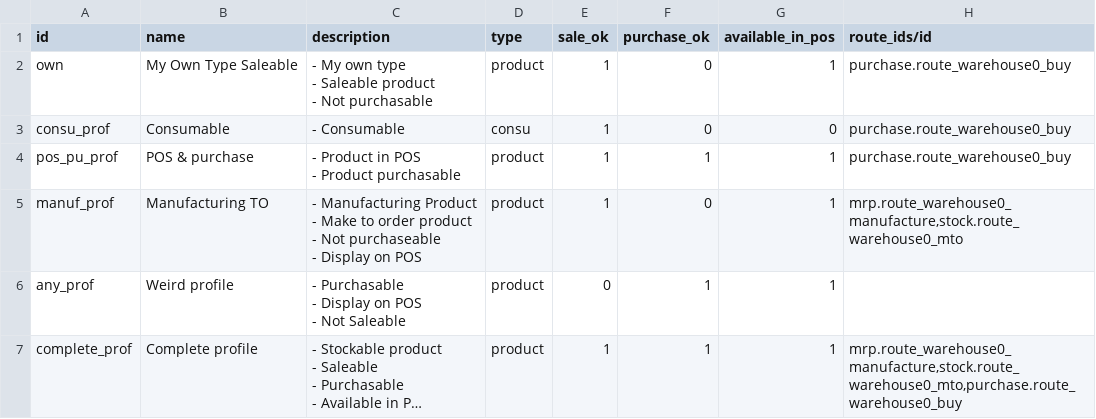
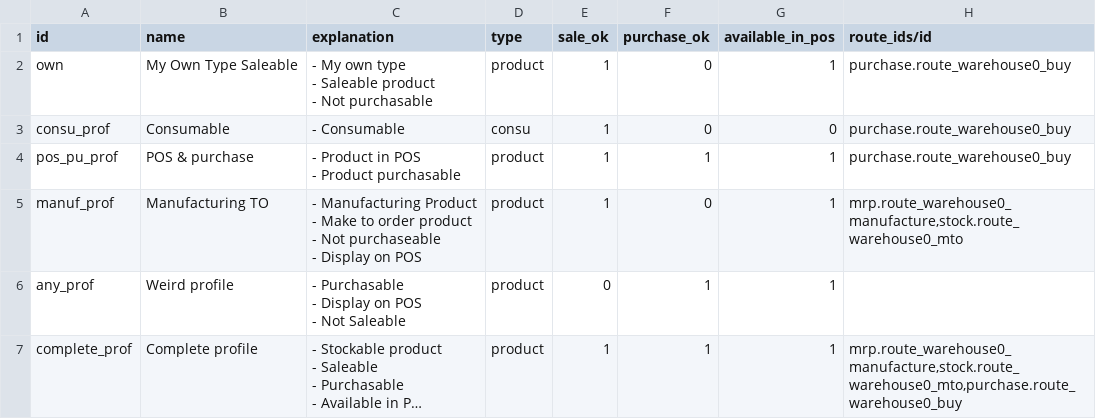
Before and after one commit to kevinkhao/product-attribute, a CSV file: product_profile_example/product.profile.csv, drawn as a sheet; long unchanged cells end in ….

Commit message:
take care of repeated fields in xml for profile

```diff
--- a/product_profile_example/product.profile.csv
+++ b/product_profile_example/product.profile.csv
@@ -1,2 +1,2 @@
-"id","name","description","type","sale_ok","purchase_ok","available_in_pos","route_ids/id"
+"id","name","explanation","type","sale_ok","purchase_ok","available_in_pos","route_ids/id"
 "own","My Own Type Saleable","- My own type
```
Also changed, not shown: 2 other files.
